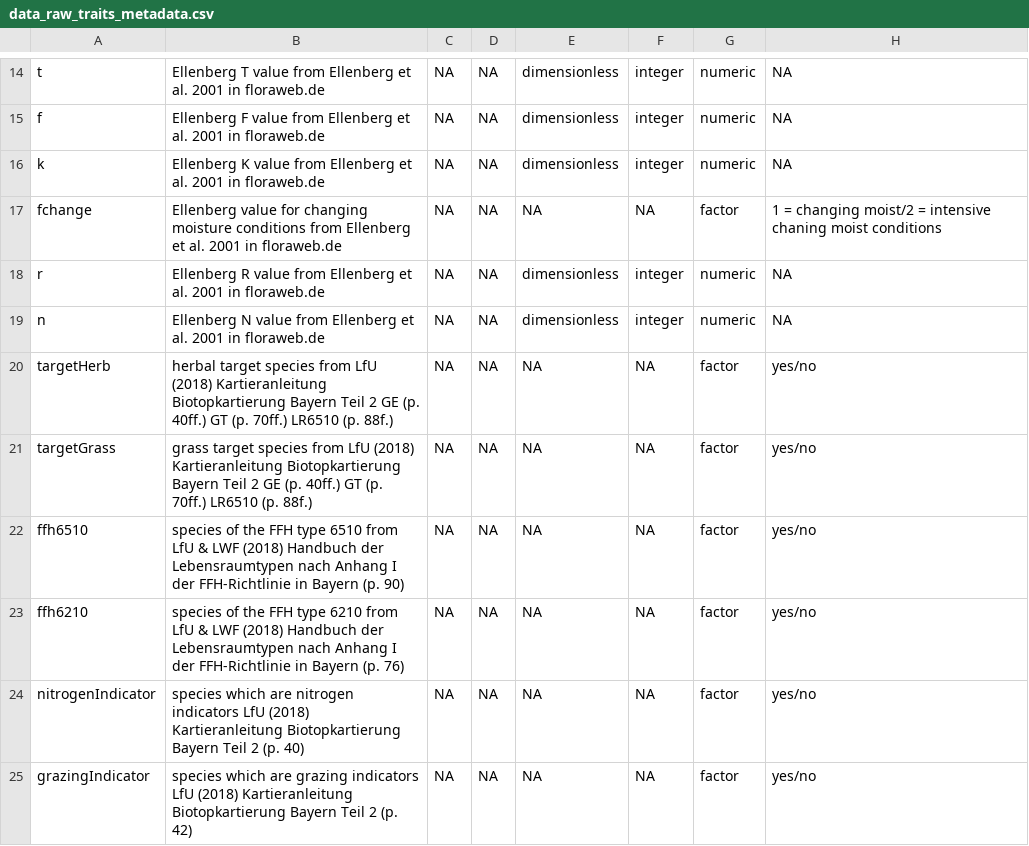
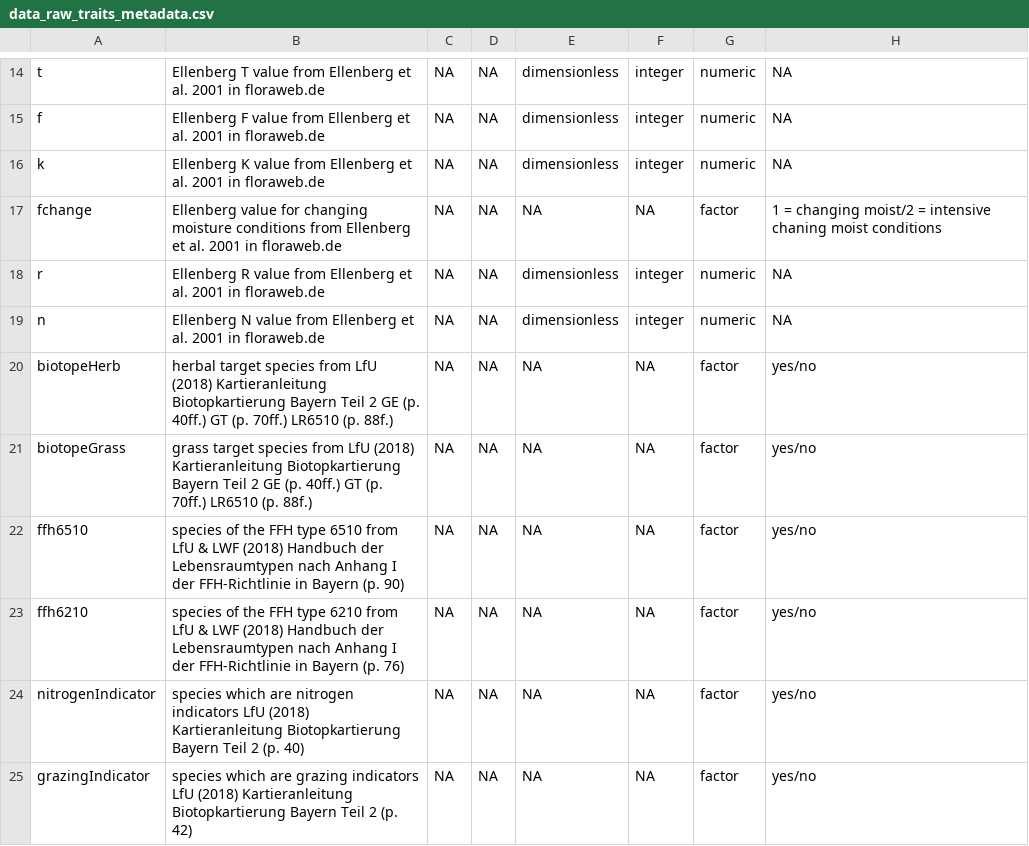
Before and after one commit to markus1bauer/2023_danube_dike_experiment, a CSV file: data/raw/data_raw_traits_metadata.csv, drawn as a sheet; only a part is shown, gaps mark what is left out; the diff names each change by its address in the sheet, - before the commit and + after, or states it on an @@ line.

```diff
--- a/data/raw/data_raw_traits_metadata.csv
+++ b/data/raw/data_raw_traits_metadata.csv
-A20: targetHerb
+A20: biotopeHerb
-A21: targetGrass
+A21: biotopeGrass
```
Also changed, not shown: data/processed/data_processed_traits.csv, data/raw/data_raw_traits.csv, 22 other files.
